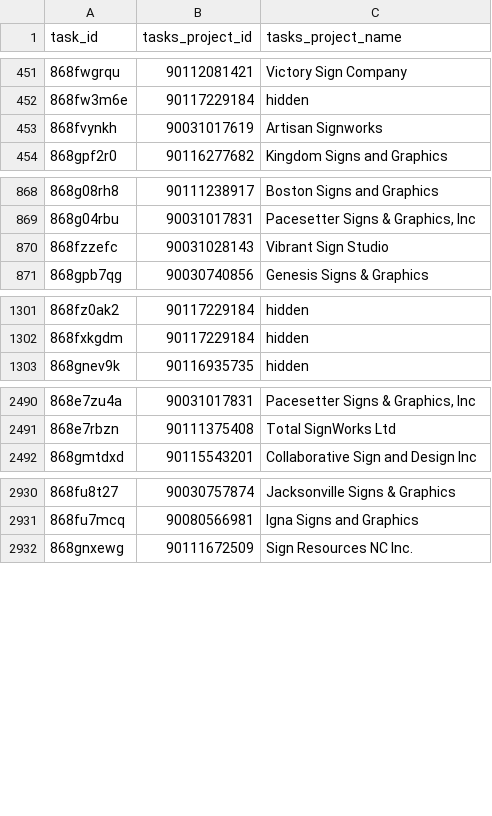
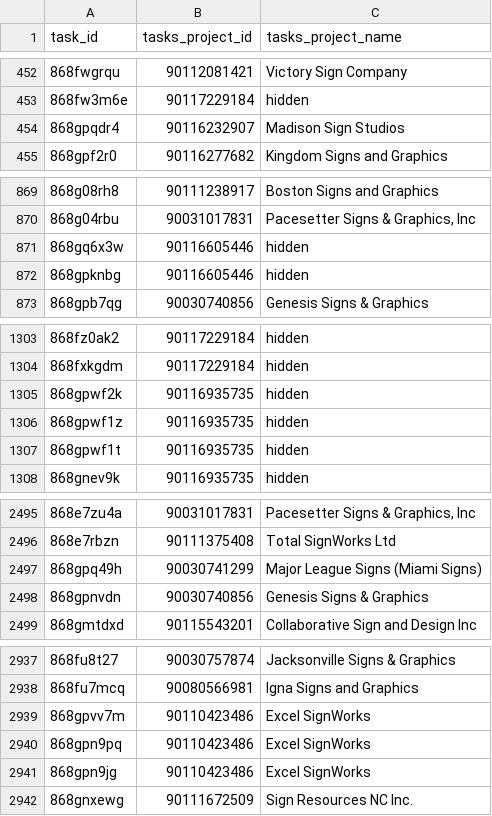
Before and after one commit to RooVelazquez/time_entries_Ana, a CSV file: DB/tasks_table.csv, drawn as a sheet; only a part is shown, gaps mark what is left out; the diff covers the shown part only.

```diff
--- a/DB/tasks_table.csv
+++ b/DB/tasks_table.csv
@@ -452,3 +453,3 @@ task_id,tasks_project_id,tasks_project_name
 868fw3m6e,90117229184,hidden
-868fvynkh,90031017619,Artisan Signworks
+868gpqdr4,90116232907,Madison Sign Studios
 868gpf2r0,90116277682,Kingdom Signs and Graphics
@@ -869,3 +870,4 @@ task_id,tasks_project_id,tasks_project_name
 868g04rbu,90031017831,"Pacesetter Signs & Graphics, Inc"
-868fzzefc,90031028143,Vibrant Sign Studio
+868gq6x3w,90116605446,hidden
+868gpknbg,90116605446,hidden
 868gpb7qg,90030740856,Genesis Signs & Graphics
@@ -1302,2 +1304,5 @@ task_id,tasks_project_id,tasks_project_name
 868fxkgdm,90117229184,hidden
+868gpwf2k,90116935735,hidden
+868gpwf1z,90116935735,hidden
+868gpwf1t,90116935735,hidden
 868gnev9k,90116935735,hidden
@@ -2491,2 +2496,4 @@ task_id,tasks_project_id,tasks_project_name
 868e7rbzn,90111375408,Total SignWorks Ltd
+868gpq49h,90030741299,Major League Signs (Miami Signs)
+868gpnvdn,90030740856,Genesis Signs & Graphics
 868gmtdxd,90115543201,Collaborative Sign and Design Inc
@@ -2931,2 +2938,5 @@ task_id,tasks_project_id,tasks_project_name
 868fu7mcq,90080566981,Igna Signs and Graphics
+868gpvv7m,90110423486,Excel SignWorks
+868gpn9pq,90110423486,Excel SignWorks
+868gpn9jg,90110423486,Excel SignWorks
 868gnxewg,90111672509,Sign Resources NC Inc.
```
Also changed, not shown: 14 added rows, 11 removed rows and 7 moved rows elsewhere in this file, 2 other files.
